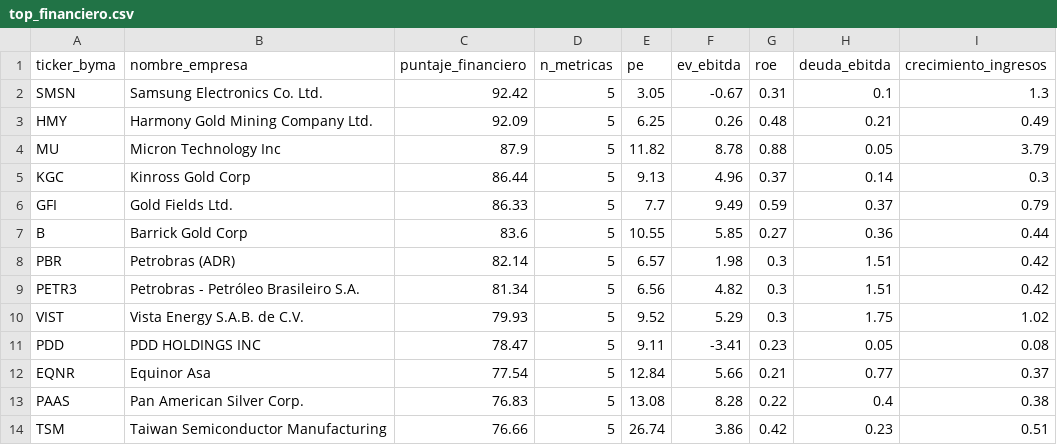
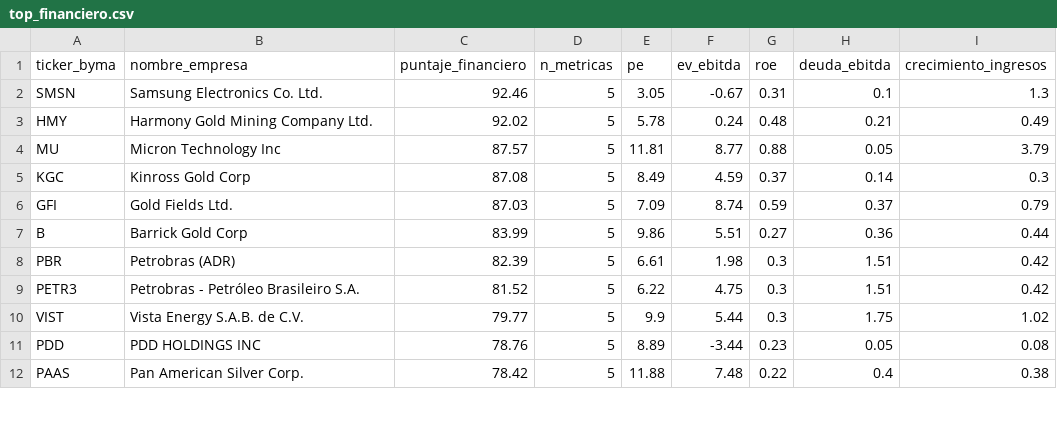
Before and after one commit to gusafig/Cedears-corto-largo, a CSV file: top_financiero.csv, drawn as a sheet; only a part is shown; the diff covers the shown part only.

```diff
--- a/top_financiero.csv
+++ b/top_financiero.csv
@@ -1,14 +1,12 @@
 ticker_byma,nombre_empresa,puntaje_financiero,n_metricas,pe,ev_ebitda,roe,deuda_ebitda,crecimiento_ingresos
-SMSN,Samsung Electronics Co. Ltd.,92.42,5,3.05,-0.67,0.31,0.1,1.3
-HMY,Harmony Gold Mining Company Ltd.,92.09,5,6.25,0.26,0.48,0.21,0.49
-MU,Micron Technology Inc,87.9,5,11.82,8.78,0.88,0.05,3.79
-KGC,Kinross Gold Corp,86.44,5,9.13,4.96,0.37,0.14,0.3
-GFI,Gold Fields Ltd.,86.33,5,7.7,9.49,0.59,0.37,0.79
-B,Barrick Gold Corp,83.6,5,10.55,5.85,0.27,0.36,0.44
-PBR,Petrobras (ADR),82.14,5,6.57,1.98,0.3,1.51,0.42
-PETR3,Petrobras - Petróleo Brasileiro S.A.,81.34,5,6.56,4.82,0.3,1.51,0.42
-VIST,Vista Energy S.A.B. de C.V.,79.93,5,9.52,5.29,0.3,1.75,1.02
-PDD,PDD HOLDINGS INC,78.47,5,9.11,-3.41,0.23,0.05,0.08
-EQNR,Equinor Asa,77.54,5,12.84,5.66,0.21,0.77,0.37
-PAAS,Pan American Silver Corp.,76.83,5,13.08,8.28,0.22,0.4,0.38
-TSM,Taiwan Semiconductor Manufacturing,76.66,5,26.74,3.86,0.42,0.23,0.51
+SMSN,Samsung Electronics Co. Ltd.,92.46,5,3.05,-0.67,0.31,0.1,1.3
+HMY,Harmony Gold Mining Company Ltd.,92.02,5,5.78,0.24,0.48,0.21,0.49
+MU,Micron Technology Inc,87.57,5,11.81,8.77,0.88,0.05,3.79
+KGC,Kinross Gold Corp,87.08,5,8.49,4.59,0.37,0.14,0.3
+GFI,Gold Fields Ltd.,87.03,5,7.09,8.74,0.59,0.37,0.79
+B,Barrick Gold Corp,83.99,5,9.86,5.51,0.27,0.36,0.44
+PBR,Petrobras (ADR),82.39,5,6.61,1.98,0.3,1.51,0.42
+PETR3,Petrobras - Petróleo Brasileiro S.A.,81.52,5,6.22,4.75,0.3,1.51,0.42
+VIST,Vista Energy S.A.B. de C.V.,79.77,5,9.9,5.44,0.3,1.75,1.02
+PDD,PDD HOLDINGS INC,78.76,5,8.89,-3.44,0.23,0.05,0.08
+PAAS,Pan American Silver Corp.,78.42,5,11.88,7.48,0.22,0.4,0.38
```
Also changed, not shown: 5 added rows, 3 removed rows and 14 edited cells elsewhere in this file, completo_financiero.csv.
